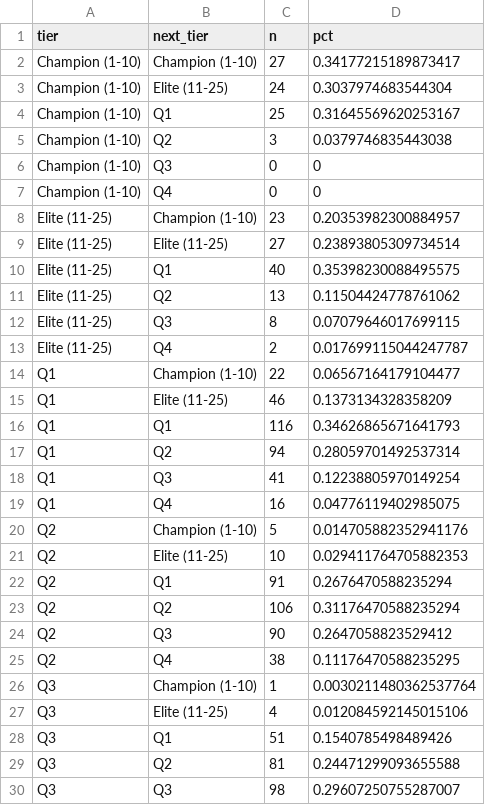
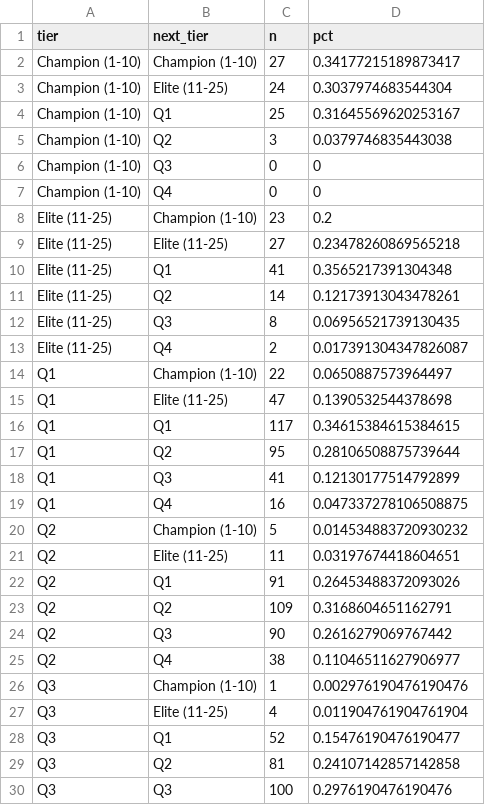
Before and after one commit to thekegzster/VTSoccer, a CSV file: tier_output/tier_transitions.csv, drawn as a sheet; only a part is shown; the diff covers the shown part only.

```diff
--- a/tier_output/tier_transitions.csv
+++ b/tier_output/tier_transitions.csv
@@ -7,24 +7,24 @@ Champion (1-10),Q3,0,0
 Champion (1-10),Q4,0,0
-Elite (11-25),Champion (1-10),23,0.20353982300884957
-Elite (11-25),Elite (11-25),27,0.23893805309734514
-Elite (11-25),Q1,40,0.35398230088495575
-Elite (11-25),Q2,13,0.11504424778761062
-Elite (11-25),Q3,8,0.07079646017699115
-Elite (11-25),Q4,2,0.017699115044247787
-Q1,Champion (1-10),22,0.06567164179104477
-Q1,Elite (11-25),46,0.1373134328358209
-Q1,Q1,116,0.34626865671641793
-Q1,Q2,94,0.28059701492537314
-Q1,Q3,41,0.12238805970149254
-Q1,Q4,16,0.04776119402985075
-Q2,Champion (1-10),5,0.014705882352941176
-Q2,Elite (11-25),10,0.029411764705882353
-Q2,Q1,91,0.2676470588235294
-Q2,Q2,106,0.31176470588235294
-Q2,Q3,90,0.2647058823529412
-Q2,Q4,38,0.11176470588235295
-Q3,Champion (1-10),1,0.0030211480362537764
-Q3,Elite (11-25),4,0.012084592145015106
-Q3,Q1,51,0.1540785498489426
-Q3,Q2,81,0.24471299093655588
-Q3,Q3,98,0.29607250755287007
+Elite (11-25),Champion (1-10),23,0.2
+Elite (11-25),Elite (11-25),27,0.23478260869565218
+Elite (11-25),Q1,41,0.3565217391304348
+Elite (11-25),Q2,14,0.12173913043478261
+Elite (11-25),Q3,8,0.06956521739130435
+Elite (11-25),Q4,2,0.017391304347826087
+Q1,Champion (1-10),22,0.0650887573964497
+Q1,Elite (11-25),47,0.1390532544378698
+Q1,Q1,117,0.34615384615384615
+Q1,Q2,95,0.28106508875739644
+Q1,Q3,41,0.12130177514792899
+Q1,Q4,16,0.047337278106508875
+Q2,Champion (1-10),5,0.014534883720930232
+Q2,Elite (11-25),11,0.03197674418604651
+Q2,Q1,91,0.26453488372093026
+Q2,Q2,109,0.3168604651162791
+Q2,Q3,90,0.2616279069767442
+Q2,Q4,38,0.11046511627906977
+Q3,Champion (1-10),1,0.002976190476190476
+Q3,Elite (11-25),4,0.011904761904761904
+Q3,Q1,52,0.15476190476190477
+Q3,Q2,81,0.24107142857142858
+Q3,Q3,100,0.2976190476190476
```
Also changed, not shown: 9 edited cells elsewhere in this file, rpi_standings_all_fixed.csv, tier_output/program_history.csv, 12 other files.
